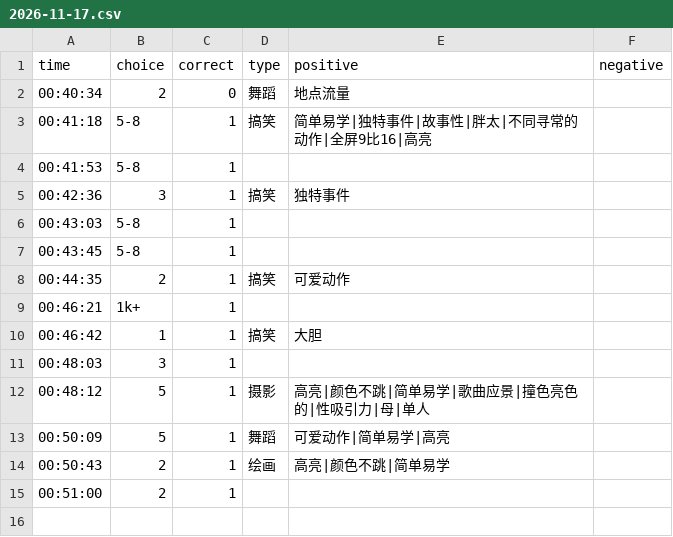
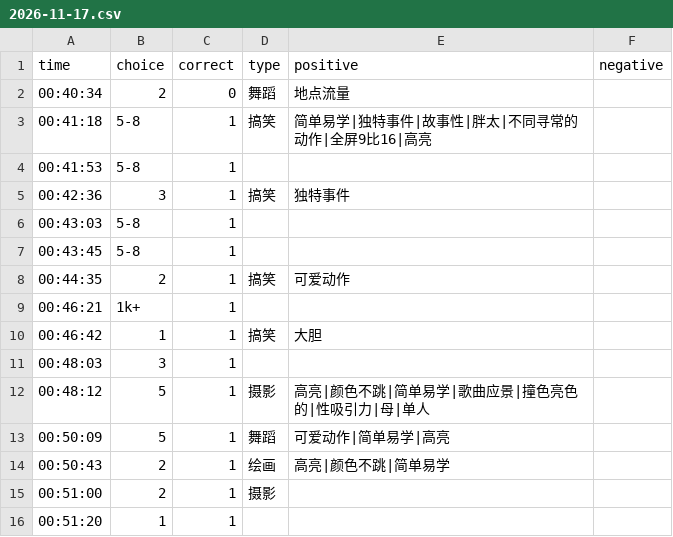
Before and after one commit to heyan9/qidi-data, a CSV file: logs/2026-11-17.csv, drawn as a sheet.

Commit message:
sync logs/2026-11-17.csv

```diff
--- a/logs/2026-11-17.csv
+++ b/logs/2026-11-17.csv
@@ -14,2 +14,3 @@ time,choice,correct,type,positive,negative
 00:50:43,2,1,绘画,高亮|颜色不跳|简单易学,
-00:51:00,2,1
+00:51:00,2,1,摄影,,
+00:51:20,1,1,,,
```
